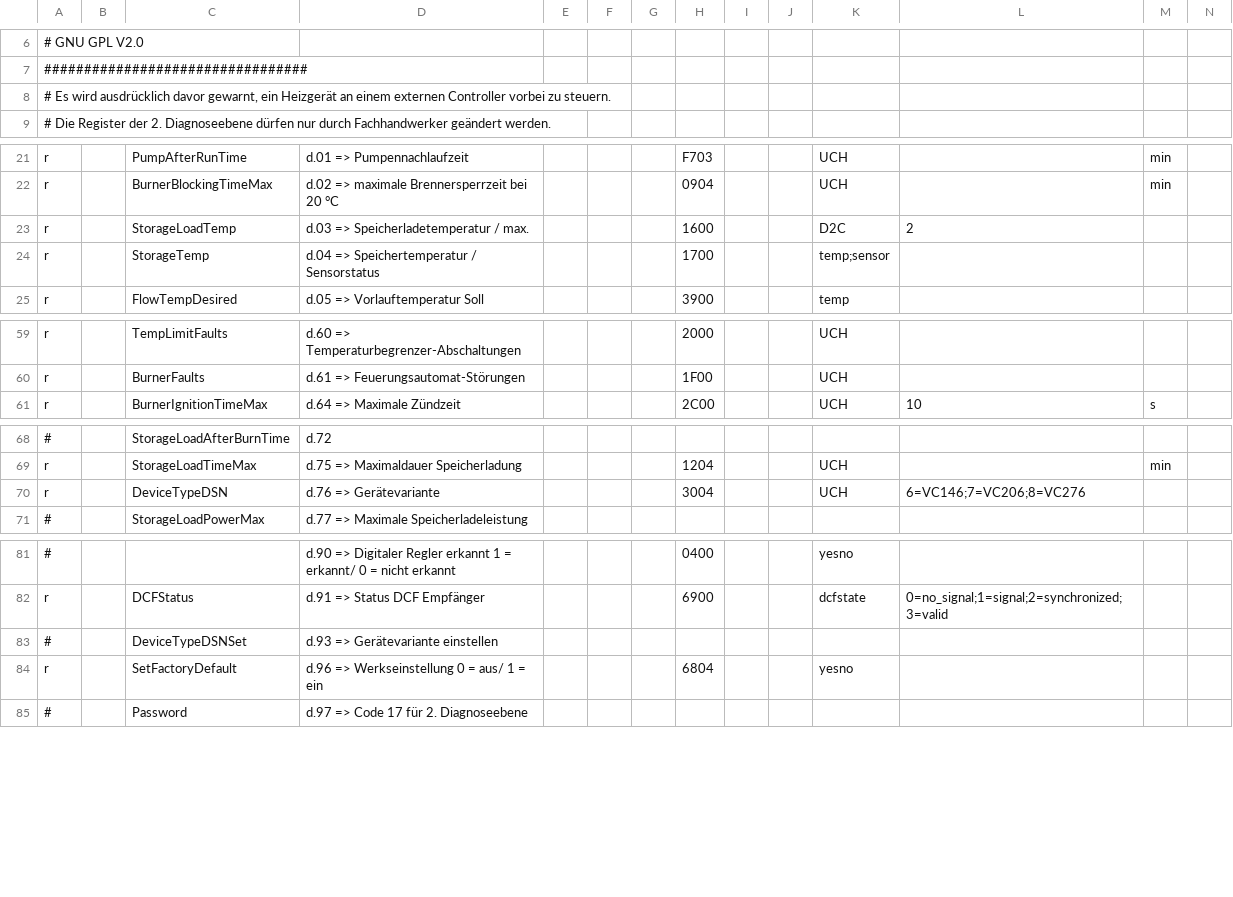
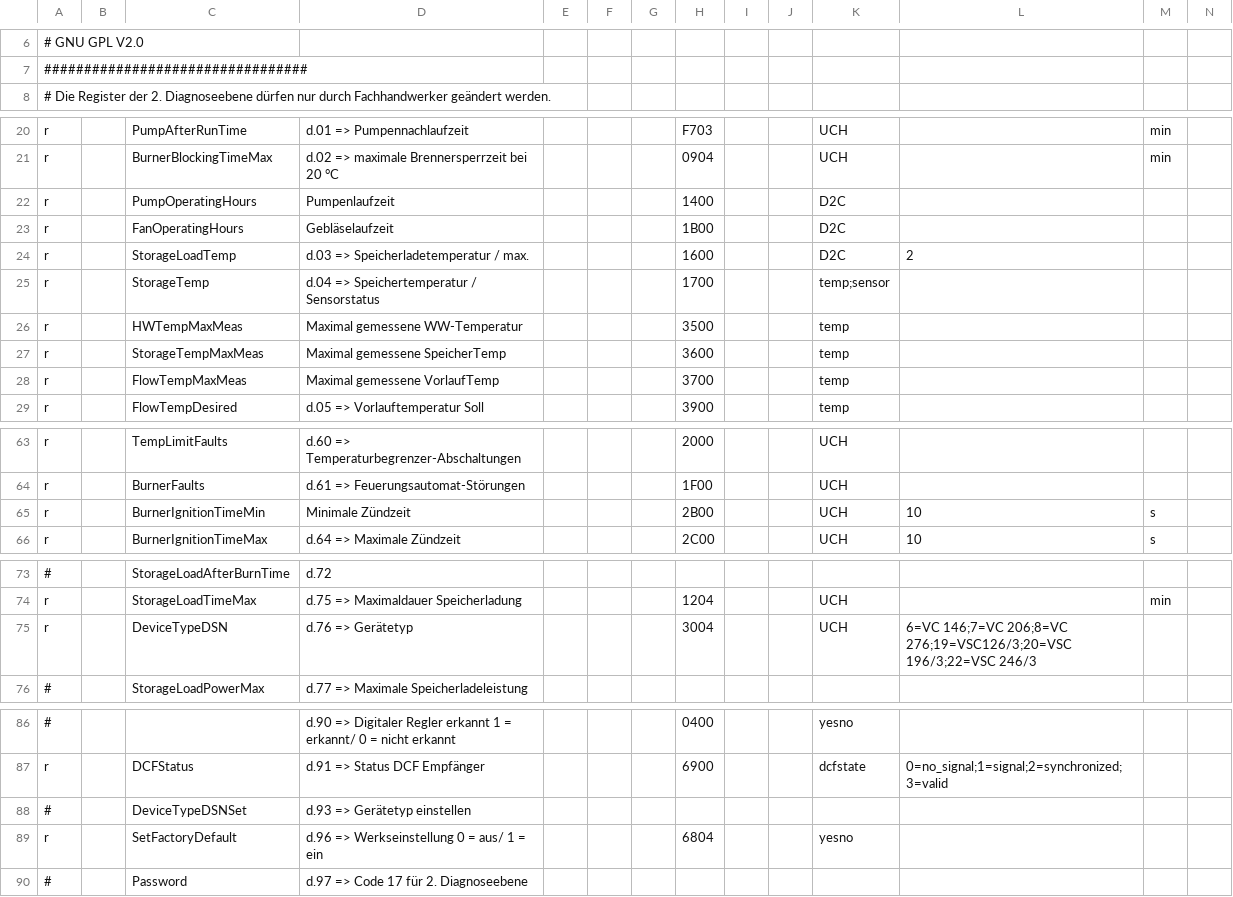
Before and after one commit to sidey79/fhem-mirror, a CSV file: fhem/contrib/EBUS/bai00.csv, drawn as a sheet; only a part is shown, gaps mark what is left out; removed rows and columns are numbered as before the commit, all else as after; rows hold the shown columns only; the diff names each change by its address in the sheet, - before the commit and + after, or states it on an @@ line.

```diff
--- a/fhem/contrib/EBUS/bai00.csv
+++ b/fhem/contrib/EBUS/bai00.csv
-row 8: # Es wird ausdrücklich davor gewarnt, ein Heizgerät an einem externen Controller vorbei zu steuern.
+row 22: r |  | PumpOperatingHours | Pumpenlaufzeit |  |  |  | 1400 |  |  | D2C
+row 23: r |  | FanOperatingHours | Gebläselaufzeit |  |  |  | 1B00 |  |  | D2C
+row 26: r |  | HWTempMaxMeas | Maximal gemessene WW-Temperatur |  |  |  | 3500 |  |  | temp
+row 27: r |  | StorageTempMaxMeas | Maximal gemessene SpeicherTemp |  |  |  | 3600 |  |  | temp
+row 28: r |  | FlowTempMaxMeas | Maximal gemessene VorlaufTemp |  |  |  | 3700 |  |  | temp
+row 65: r |  | BurnerIgnitionTimeMin | Minimale Zündzeit |  |  |  | 2B00 |  |  | UCH | 10 | s
-D75: d.76 => Gerätevariante
+D75: d.76 => Gerätetyp
-L75: 6=VC146;7=VC206;8=VC276
+L75: 6=VC 146;7=VC 206;8=VC 276;19=VSC126/3;20=VSC 196/3;22=VSC 246/3
-D88: d.93 => Gerätevariante einstellen
+D88: d.93 => Gerätetyp einstellen
```
Also changed, not shown: fhem/contrib/EBUS/vrs620.csv, 1 other file.
